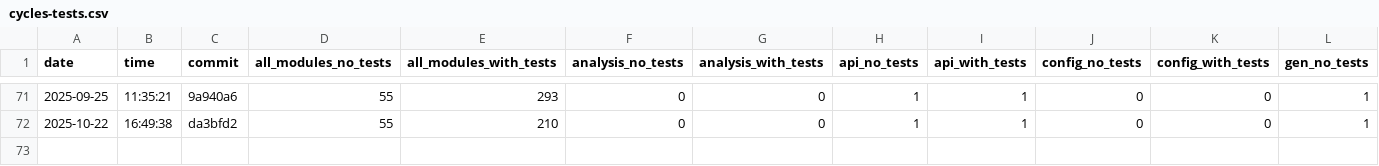
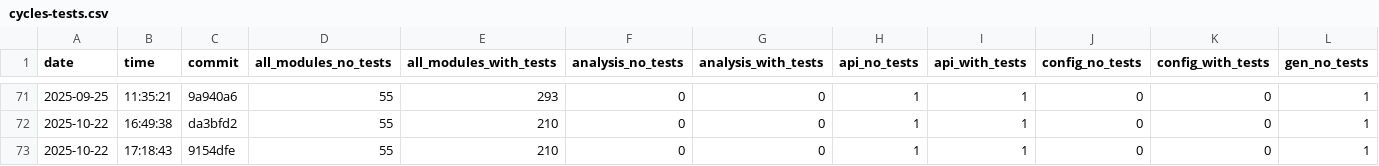
Before and after one commit to useocl/use, a CSV file: docs/archunit-results/cycles-tests.csv, drawn as a sheet; only a part is shown, gaps mark what is left out; rows hold the shown columns only; the diff names each change by its address in the sheet, - before the commit and + after, or states it on an @@ line.

```diff
--- a/docs/archunit-results/cycles-tests.csv
+++ b/docs/archunit-results/cycles-tests.csv
+row 73: 2025-10-22 | 17:18:43 | 9154dfe | 55 | 210 | 0 | 0 | 1 | 1 | 0 | 0 | 1
```
Also changed, not shown: docs/archunit-results/build-times.csv, docs/archunit-results/layer-violations.csv.
